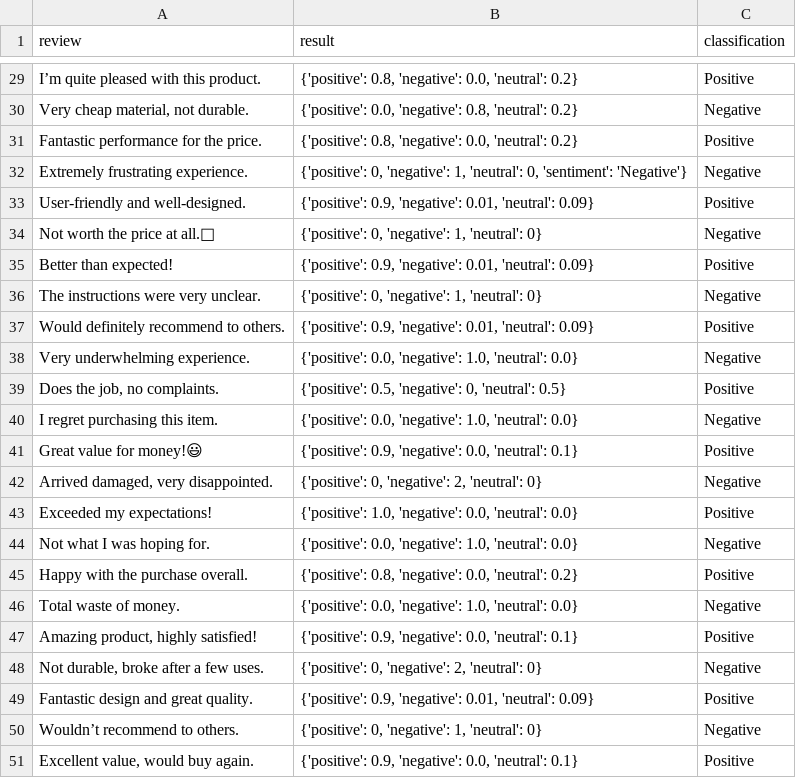
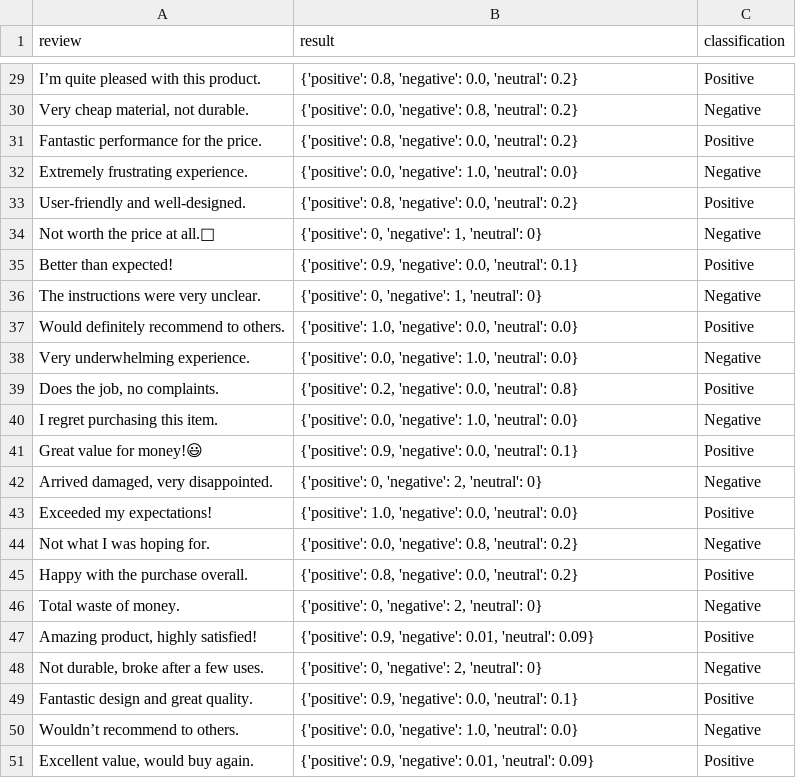
Before and after one commit to Aishwarya-S-Sharma/sentiment_analysis_api_with_llm_integration, a CSV file: sentiment_analysis_results.csv, drawn as a sheet; only a part is shown, gaps mark what is left out; the diff covers the shown part only.

Commit message:
Update sentiment analysis results and index template

```diff
--- a/sentiment_analysis_results.csv
+++ b/sentiment_analysis_results.csv
@@ -31,10 +31,10 @@ I’m quite pleased with this product.,"{'positive': 0.8, 'negative': 0.0, 'neut
 Fantastic performance for the price.,"{'positive': 0.8, 'negative': 0.0, 'neutral': 0.2}",Positive
-Extremely frustrating experience.,"{'positive': 0, 'negative': 1, 'neutral': 0, 'sentiment': 'Negative'}",Negative
-User-friendly and well-designed.,"{'positive': 0.9, 'negative': 0.01, 'neutral': 0.09}",Positive
+Extremely frustrating experience.,"{'positive': 0.0, 'negative': 1.0, 'neutral': 0.0}",Negative
+User-friendly and well-designed.,"{'positive': 0.8, 'negative': 0.0, 'neutral': 0.2}",Positive
 Not worth the price at all.🙁,"{'positive': 0, 'negative': 1, 'neutral': 0}",Negative
-Better than expected!,"{'positive': 0.9, 'negative': 0.01, 'neutral': 0.09}",Positive
+Better than expected!,"{'positive': 0.9, 'negative': 0.0, 'neutral': 0.1}",Positive
 The instructions were very unclear.,"{'positive': 0, 'negative': 1, 'neutral': 0}",Negative
-Would definitely recommend to others.,"{'positive': 0.9, 'negative': 0.01, 'neutral': 0.09}",Positive
+Would definitely recommend to others.,"{'positive': 1.0, 'negative': 0.0, 'neutral': 0.0}",Positive
 Very underwhelming experience.,"{'positive': 0.0, 'negative': 1.0, 'neutral': 0.0}",Negative
-"Does the job, no complaints.","{'positive': 0.5, 'negative': 0, 'neutral': 0.5}",Positive
+"Does the job, no complaints.","{'positive': 0.2, 'negative': 0.0, 'neutral': 0.8}",Positive
 I regret purchasing this item.,"{'positive': 0.0, 'negative': 1.0, 'neutral': 0.0}",Negative
@@ -43,9 +43,9 @@ Great value for money!😃,"{'positive': 0.9, 'negative': 0.0, 'neutral': 0.1}",
 Exceeded my expectations!,"{'positive': 1.0, 'negative': 0.0, 'neutral': 0.0}",Positive
-Not what I was hoping for.,"{'positive': 0.0, 'negative': 1.0, 'neutral': 0.0}",Negative
+Not what I was hoping for.,"{'positive': 0.0, 'negative': 0.8, 'neutral': 0.2}",Negative
 Happy with the purchase overall.,"{'positive': 0.8, 'negative': 0.0, 'neutral': 0.2}",Positive
-Total waste of money.,"{'positive': 0.0, 'negative': 1.0, 'neutral': 0.0}",Negative
-"Amazing product, highly satisfied!","{'positive': 0.9, 'negative': 0.0, 'neutral': 0.1}",Positive
+Total waste of money.,"{'positive': 0, 'negative': 2, 'neutral': 0}",Negative
+"Amazing product, highly satisfied!","{'positive': 0.9, 'negative': 0.01, 'neutral': 0.09}",Positive
 "Not durable, broke after a few uses.","{'positive': 0, 'negative': 2, 'neutral': 0}",Negative
-Fantastic design and great quality.,"{'positive': 0.9, 'negative': 0.01, 'neutral': 0.09}",Positive
-Wouldn’t recommend to others.,"{'positive': 0, 'negative': 1, 'neutral': 0}",Negative
-"Excellent value, would buy again.","{'positive': 0.9, 'negative': 0.0, 'neutral': 0.1}",Positive
+Fantastic design and great quality.,"{'positive': 0.9, 'negative': 0.0, 'neutral': 0.1}",Positive
+Wouldn’t recommend to others.,"{'positive': 0.0, 'negative': 1.0, 'neutral': 0.0}",Negative
+"Excellent value, would buy again.","{'positive': 0.9, 'negative': 0.01, 'neutral': 0.09}",Positive
```
Also changed, not shown: 17 edited cells elsewhere in this file, 1 other file.
